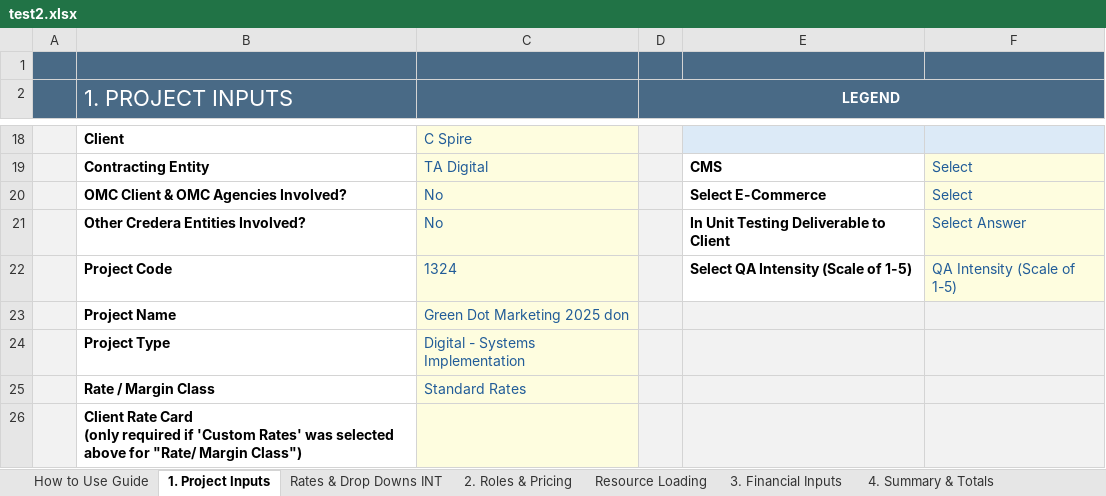
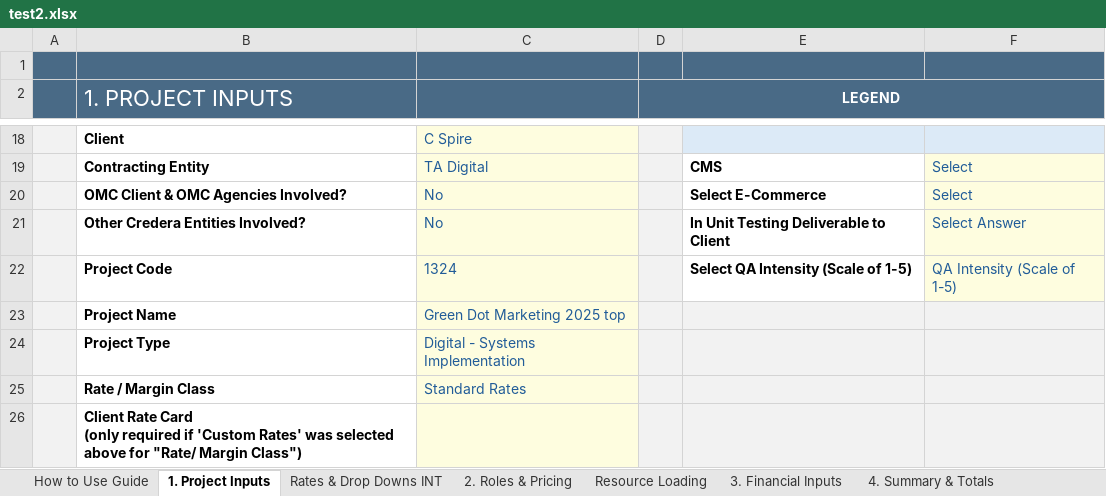
Before and after one commit to darvi-sunny/Test-Download, an Excel workbook: test2.xlsx, sheet 1. Project Inputs, drawn as a sheet; only a part is shown, gaps mark what is left out; values as stored, in another font and other column widths than the file's, no borders; conditional formats not drawn; the diff names each change by its address in the sheet, - before the commit and + after, or states it on an @@ line.

```diff
--- a/test2.xlsx (sheet 1. Project Inputs)
+++ b/test2.xlsx (sheet 1. Project Inputs)
-C23: Green Dot Marketing 2025 don
+C23: Green Dot Marketing 2025 top
```
Also changed, not shown: sheet 6. Commercial Review, sheet 4. Summary & Totals, sheet Optional - Scope Estimation, sheet Resource Loading, hidden cells.
